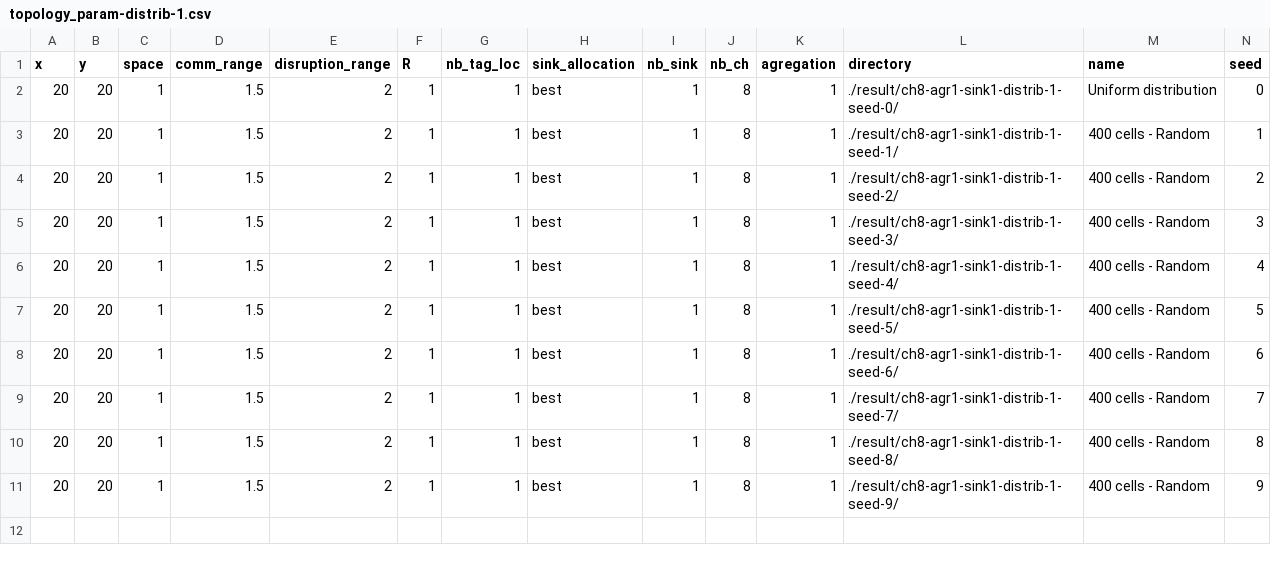
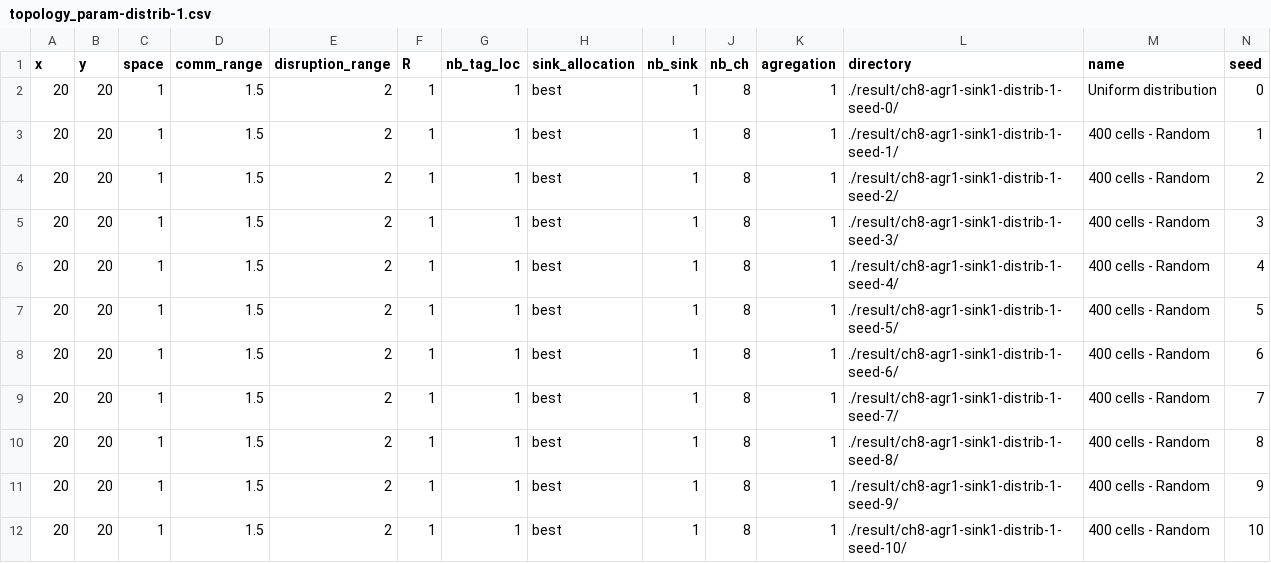
Before and after one commit to maxcharlier/2021-python-LSA, a CSV file: python/example/bunch/var_distrib/topology_param-distrib-1.csv, drawn as a sheet; the diff names each change by its address in the sheet, - before the commit and + after, or states it on an @@ line.

Commit message:
upadte distribution figures

```diff
--- a/python/example/bunch/var_distrib/topology_param-distrib-1.csv
+++ b/python/example/bunch/var_distrib/topology_param-distrib-1.csv
+row 12: 20 | 20 | 1 | 1.5 | 2 | 1 | 1 | best | 1 | 8 | 1 | ./result/ch8-agr1-sink1-distrib-1-seed-10/ | 400 cells - Random | 10
```
Also changed, not shown: python/example/bunch/var_distrib/topology_param-distrib-2.csv, 1 other file.
